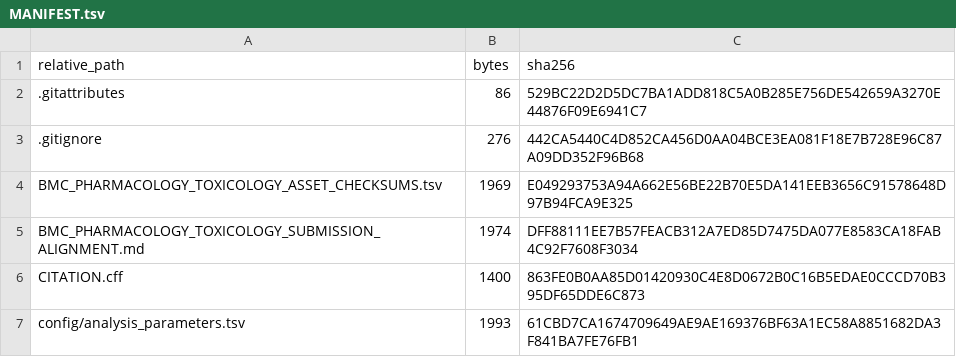
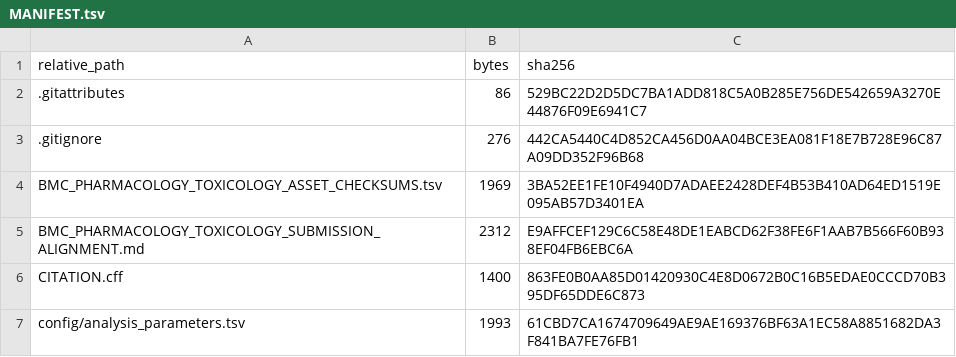
Before and after one commit to yuyi-wang-imu/aa-donor-recovery-perturbation, a TSV file: MANIFEST.tsv, drawn as a sheet; only a part is shown.

```diff
--- a/MANIFEST.tsv
+++ b/MANIFEST.tsv
@@ -3,4 +3,4 @@ relative_path	bytes	sha256
 .gitignore	276	442CA5440C4D852CA456D0AA04BCE3EA081F18E7B728E96C87A09DD352F96B68
-BMC_PHARMACOLOGY_TOXICOLOGY_ASSET_CHECKSUMS.tsv	1969	E049293753A94A662E56BE22B70E5DA141EEB3656C91578648D97B94FCA9E325
-BMC_PHARMACOLOGY_TOXICOLOGY_SUBMISSION_ALIGNMENT.md	1974	DFF88111EE7B57FEACB312A7ED85D7475DA077E8583CA18FAB4C92F7608F3034
+BMC_PHARMACOLOGY_TOXICOLOGY_ASSET_CHECKSUMS.tsv	1969	3BA52EE1FE10F4940D7ADAEE2428DEF4B53B410AD64ED1519E095AB57D3401EA
+BMC_PHARMACOLOGY_TOXICOLOGY_SUBMISSION_ALIGNMENT.md	2312	E9AFFCEF129C6C58E48DE1EABCD62F38FE6F1AAB7B566F60B938EF04FB6EBC6A
 CITATION.cff	1400	863FE0B0AA85D01420930C4E8D0672B0C16B5EDAE0CCCD70B395DF65DDE6C873
```
Also changed, not shown: BMC_PHARMACOLOGY_TOXICOLOGY_ASSET_CHECKSUMS.tsv, 1 other file.
